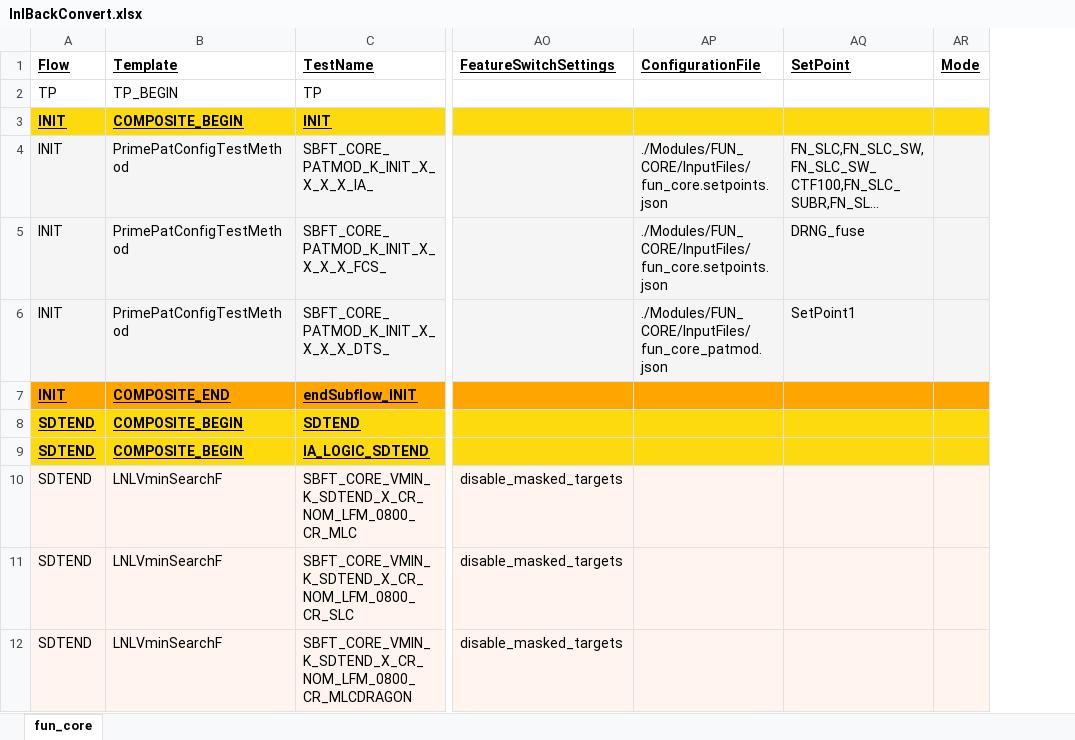
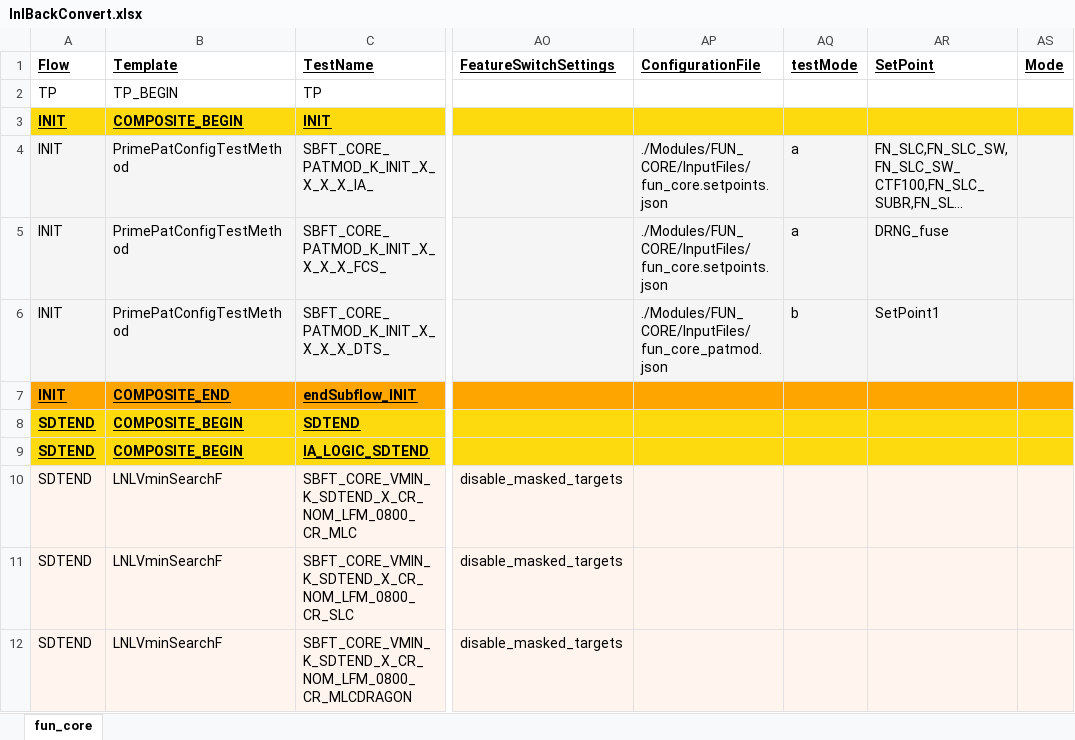
Before and after one commit to eoghanocIntel/lighterFluid, an Excel workbook: lighterFluid/heavierFluidOutputs/lnlBackConvert.xlsx, sheet fun_core, drawn as a sheet; only a part is shown, gaps mark what is left out; long unchanged cells end in …; values as stored, in another font and other column widths than the file's, no borders; the diff names each change by its address in the sheet, - before the commit and + after, or states it on an @@ line.

Commit message:
adding fix for template params starting with "Test" which was causing issues with IO. Now it sanity checks there's no = in the line.

```diff
--- a/lighterFluid/heavierFluidOutputs/lnlBackConvert.xlsx (sheet fun_core)
+++ b/lighterFluid/heavierFluidOutputs/lnlBackConvert.xlsx (sheet fun_core)
+column AQ (testMode), rows 4-6: a | a | b
```
Also changed, not shown: 2 other files.
